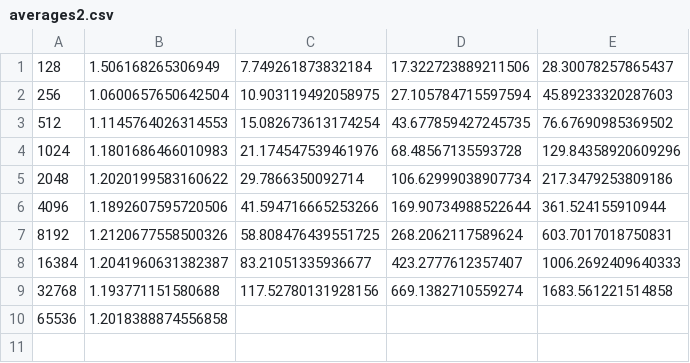
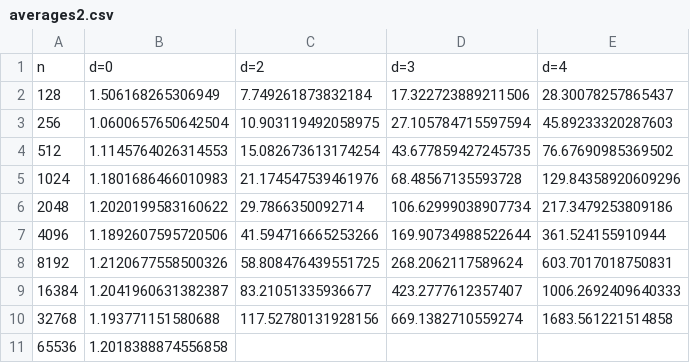
Before and after one commit to jfgonzalez99/Minimum-Spanning-Tree, a CSV file: averages2.csv, drawn as a sheet; the diff names each change by its address in the sheet, - before the commit and + after, or states it on an @@ line.

Commit message:
Formatted averages2

```diff
--- a/averages2.csv
+++ b/averages2.csv
+row 1: n | d=0 | d=2 | d=3 | d=4
```
